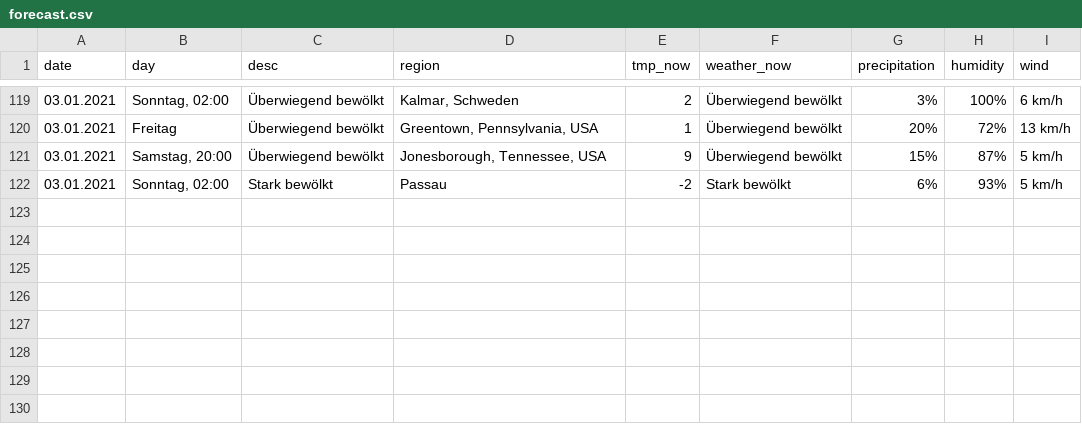
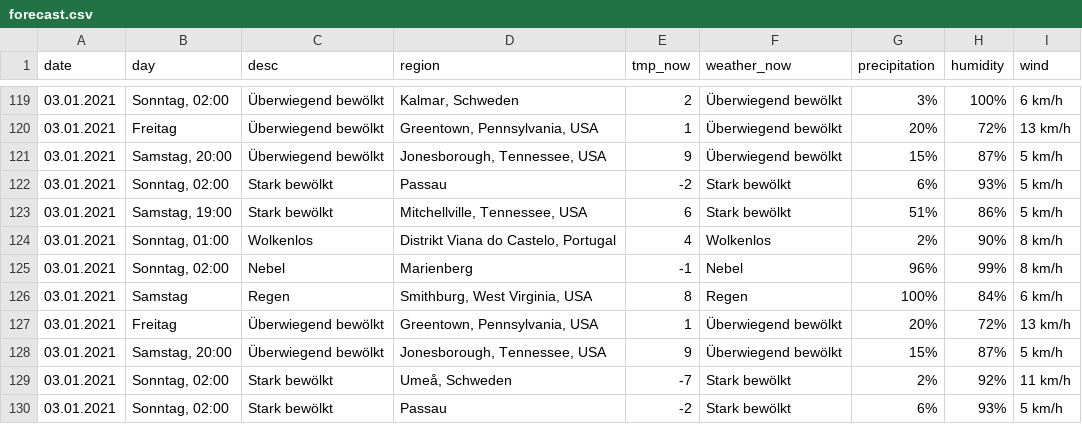
Before and after one commit to amanajas/data, a CSV file: csv/forecast.csv, drawn as a sheet; only a part is shown, gaps mark what is left out; the diff names each change by its address in the sheet, - before the commit and + after, or states it on an @@ line.

Commit message:
Updating forecast

```diff
--- a/csv/forecast.csv
+++ b/csv/forecast.csv
+row 123: 03.01.2021 | Samstag, 19:00 | Stark bewölkt | Mitchellville, Tennessee, USA | 6 | Stark bewölkt | 51% | 86% | 5 km/h
+row 124: 03.01.2021 | Sonntag, 01:00 | Wolkenlos | Distrikt Viana do Castelo, Portugal | 4 | Wolkenlos | 2% | 90% | 8 km/h
+row 125: 03.01.2021 | Sonntag, 02:00 | Nebel | Marienberg | -1 | Nebel | 96% | 99% | 8 km/h
+row 126: 03.01.2021 | Samstag | Regen | Smithburg, West Virginia, USA | 8 | Regen | 100% | 84% | 6 km/h
+row 127: 03.01.2021 | Freitag | Überwiegend bewölkt | Greentown, Pennsylvania, USA | 1 | Überwiegend bewölkt | 20% | 72% | 13 km/h
+row 128: 03.01.2021 | Samstag, 20:00 | Überwiegend bewölkt | Jonesborough, Tennessee, USA | 9 | Überwiegend bewölkt | 15% | 87% | 5 km/h
+row 129: 03.01.2021 | Sonntag, 02:00 | Stark bewölkt | Umeå, Schweden | -7 | Stark bewölkt | 2% | 92% | 11 km/h
+row 130: 03.01.2021 | Sonntag, 02:00 | Stark bewölkt | Passau | -2 | Stark bewölkt | 6% | 93% | 5 km/h
```
